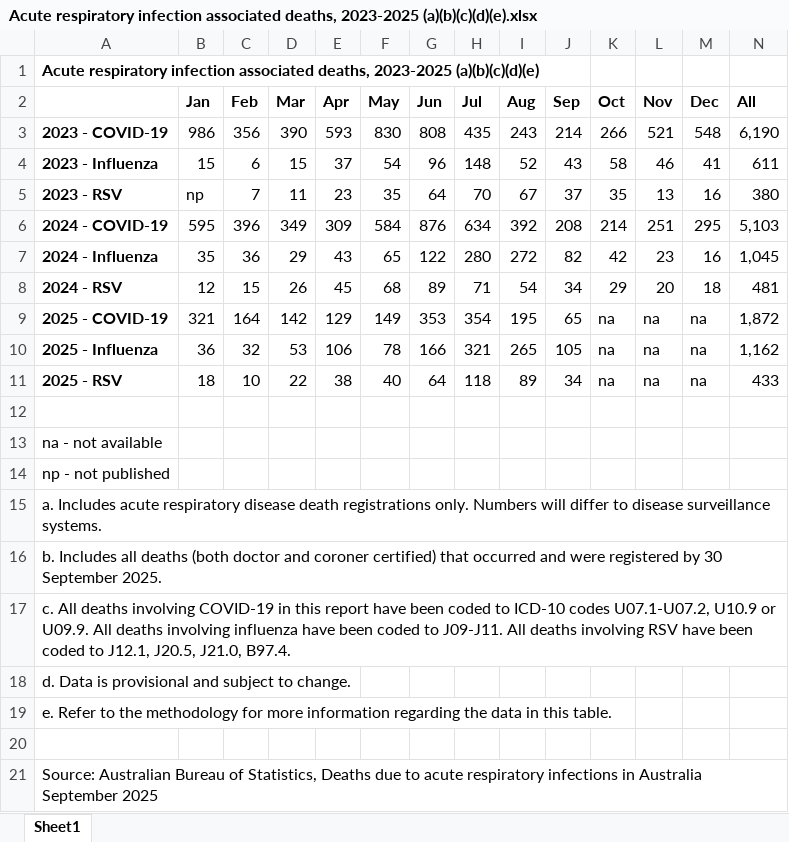
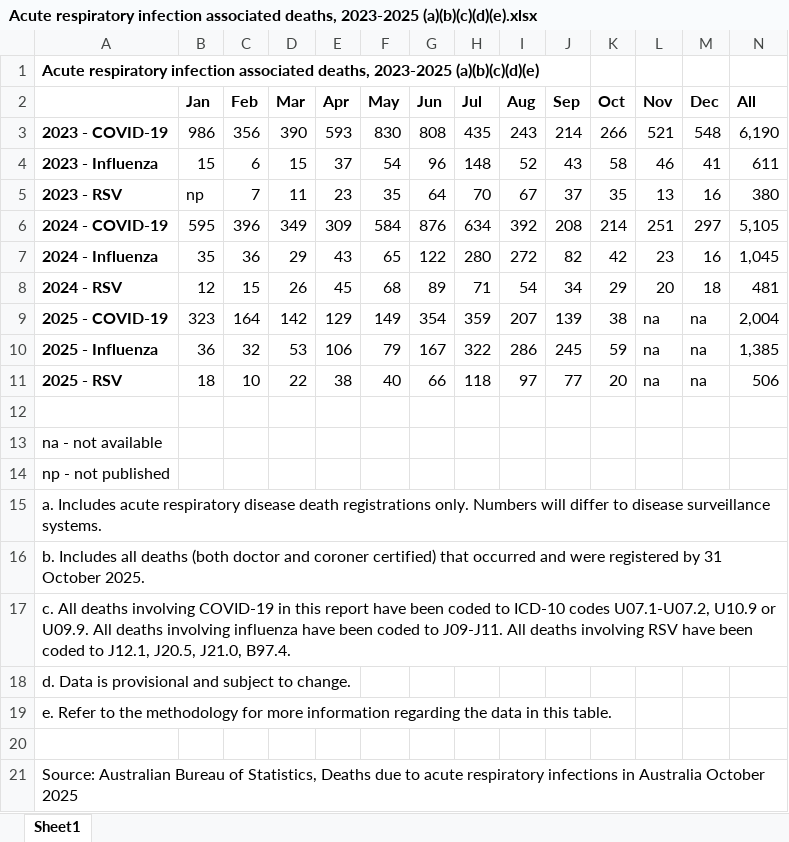
Before and after one commit to Mike-Honey/covid-19-au-vaccinations, an Excel workbook: Acute respiratory infection associated deaths, 2023-2025 (a)(b)(c)(d)(e).xlsx, sheet Sheet1, drawn as a sheet; values as stored, in another font and other column widths than the file's, no borders; the diff names each change by its address in the sheet, - before the commit and + after, or states it on an @@ line.

Commit message:
Reference period October 2025 Released 28/11/2025

```diff
--- a/Acute respiratory infection associated deaths, 2023-2025 (a)(b)(c)(d)(e).xlsx (sheet Sheet1)
+++ b/Acute respiratory infection associated deaths, 2023-2025 (a)(b)(c)(d)(e).xlsx (sheet Sheet1)
-M6 (Dec): 295
+M6 (Dec): 297
-N6 (All): 5,103
+N6 (All): 5,105
-B9 (Jan): 321
+B9 (Jan): 323
-G9 (Jun): 353
+G9 (Jun): 354
-H9 (Jul): 354
+H9 (Jul): 359
-I9 (Aug): 195
+I9 (Aug): 207
-J9 (Sep): 65
+J9 (Sep): 139
-K9 (Oct): na
+K9 (Oct): 38
-N9 (All): 1,872
+N9 (All): 2,004
-F10 (May): 78
+F10 (May): 79
-G10 (Jun): 166
+G10 (Jun): 167
-H10 (Jul): 321
+H10 (Jul): 322
-I10 (Aug): 265
+I10 (Aug): 286
-J10 (Sep): 105
+J10 (Sep): 245
-K10 (Oct): na
+K10 (Oct): 59
-N10 (All): 1,162
+N10 (All): 1,385
-G11 (Jun): 64
+G11 (Jun): 66
-I11 (Aug): 89
+I11 (Aug): 97
-J11 (Sep): 34
+J11 (Sep): 77
-K11 (Oct): na
+K11 (Oct): 20
-N11 (All): 433
+N11 (All): 506
-A16: …registered by 30 September 2025.
+A16: …registered by 31 October 2025.
-A21: …in Australia September 2025
+A21: …in Australia October 2025
```
